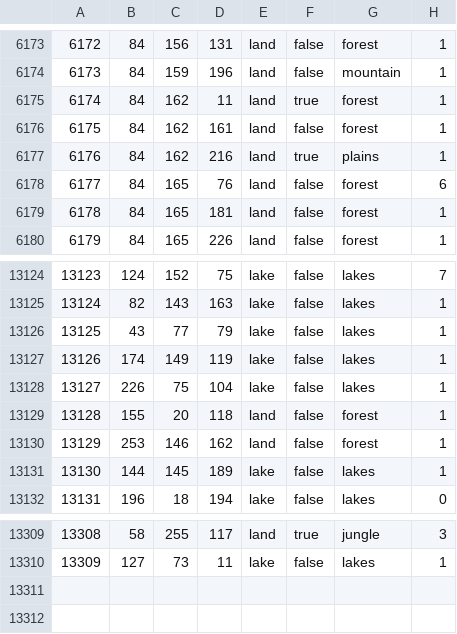
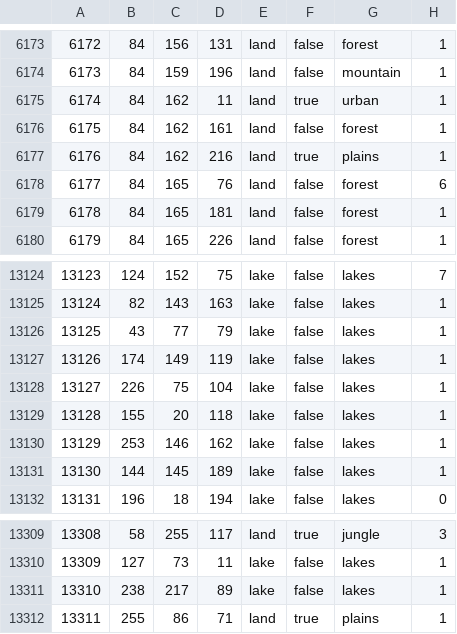
Before and after one commit to LeXus21251/CDL, a CSV file: map/definition.csv, drawn as a sheet; only a part is shown, gaps mark what is left out.

Commit message:
european russia work
lakes, railways, cities

```diff
--- a/map/definition.csv
+++ b/map/definition.csv
@@ -6174,3 +6174,3 @@
 6173;84;159;196;land;false;mountain;1
-6174;84;162;11;land;true;forest;1
+6174;84;162;11;land;true;urban;1
 6175;84;162;161;land;false;forest;1
@@ -13128,4 +13128,4 @@
 13127;226;75;104;lake;false;lakes;1
-13128;155;20;118;land;false;forest;1
-13129;253;146;162;land;false;forest;1
+13128;155;20;118;lake;false;lakes;1
+13129;253;146;162;lake;false;lakes;1
 13130;144;145;189;lake;false;lakes;1
@@ -13310 +13310,3 @@
 13309;127;73;11;lake;false;lakes;1
+13310;238;217;89;lake;false;lakes;1
+13311;255;86;71;land;true;plains;1
```
Also changed, not shown: 48 other files.
